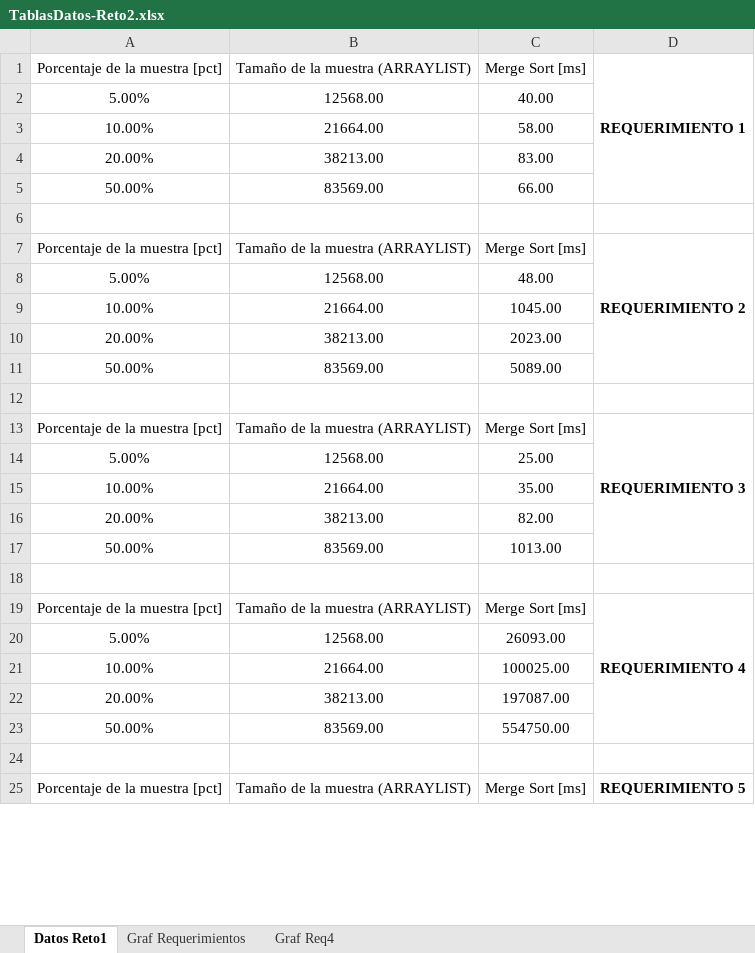
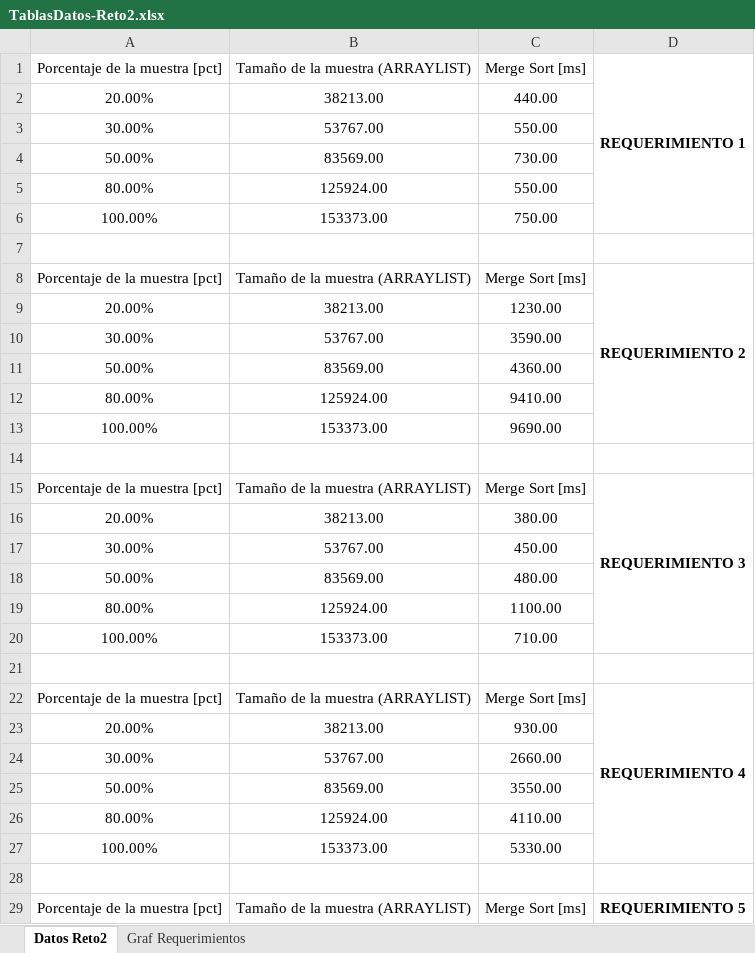
Before and after one commit to EDA2021-2-SEC07-G01/Reto2-G01, an Excel workbook: Docs/TablasDatos-Reto2.xlsx, sheet Datos Reto2, drawn as a sheet; only a part is shown; values as stored, in another font and other column widths than the file's, no borders; table styles not drawn; removed rows and columns are numbered as before the commit, all else as after; the diff covers the shown part only; the diff names each change by its address in the sheet, - before the commit and + after, or states it on an @@ line.

Commit message:
Entrega Final - Reto 2

```diff
--- a/Docs/TablasDatos-Reto2.xlsx (sheet Datos Reto2)
+++ b/Docs/TablasDatos-Reto2.xlsx (sheet Datos Reto2)
-sheet tab: Datos Reto1
+sheet tab: Datos Reto2
-sheet tab: Graf Req4
-row 2: 5.00% | 12568.00 | 40.00
-row 3: 10.00% | 21664.00 | 58.00
-C2 (Merge Sort [ms]): 83.00
+C2 (Merge Sort [ms]): 440.00
+row 3: 30.00% | 53767.00 | 550.00
-C4 (Merge Sort [ms]): 66.00
+C4 (Merge Sort [ms]): 730.00
+row 5: 80.00% | 125924.00 | 550.00
+row 6: 100.00% | 153373.00 | 750.00
-row 8: 5.00% | 12568.00 | 48.00
-row 9: 10.00% | 21664.00 | 1045.00
-C9 (Merge Sort [ms]): 2023.00
+C9 (Merge Sort [ms]): 1230.00
+row 10: 30.00% | 53767.00 | 3590.00
-C11 (Merge Sort [ms]): 5089.00
+C11 (Merge Sort [ms]): 4360.00
+row 12: 80.00% | 125924.00 | 9410.00
+row 13: 100.00% | 153373.00 | 9690.00
-row 14: 5.00% | 12568.00 | 25.00
-row 15: 10.00% | 21664.00 | 35.00
-C16 (Merge Sort [ms]): 82.00
+C16 (Merge Sort [ms]): 380.00
+row 17: 30.00% | 53767.00 | 450.00
-C18 (Merge Sort [ms]): 1013.00
+C18 (Merge Sort [ms]): 480.00
+row 19: 80.00% | 125924.00 | 1100.00
+row 20: 100.00% | 153373.00 | 710.00
-row 20: 5.00% | 12568.00 | 26093.00
-row 21: 10.00% | 21664.00 | 100025.00
-C23 (Merge Sort [ms]): 197087.00
+C23 (Merge Sort [ms]): 930.00
+row 24: 30.00% | 53767.00 | 2660.00
-C25 (Merge Sort [ms]): 554750.00
+C25 (Merge Sort [ms]): 3550.00
+row 26: 80.00% | 125924.00 | 4110.00
+row 27: 100.00% | 153373.00 | 5330.00
```
Also changed, not shown: 3 added rows, 2 removed rows and 2 edited cells elsewhere in this sheet, charts or pictures, 3 other files.
